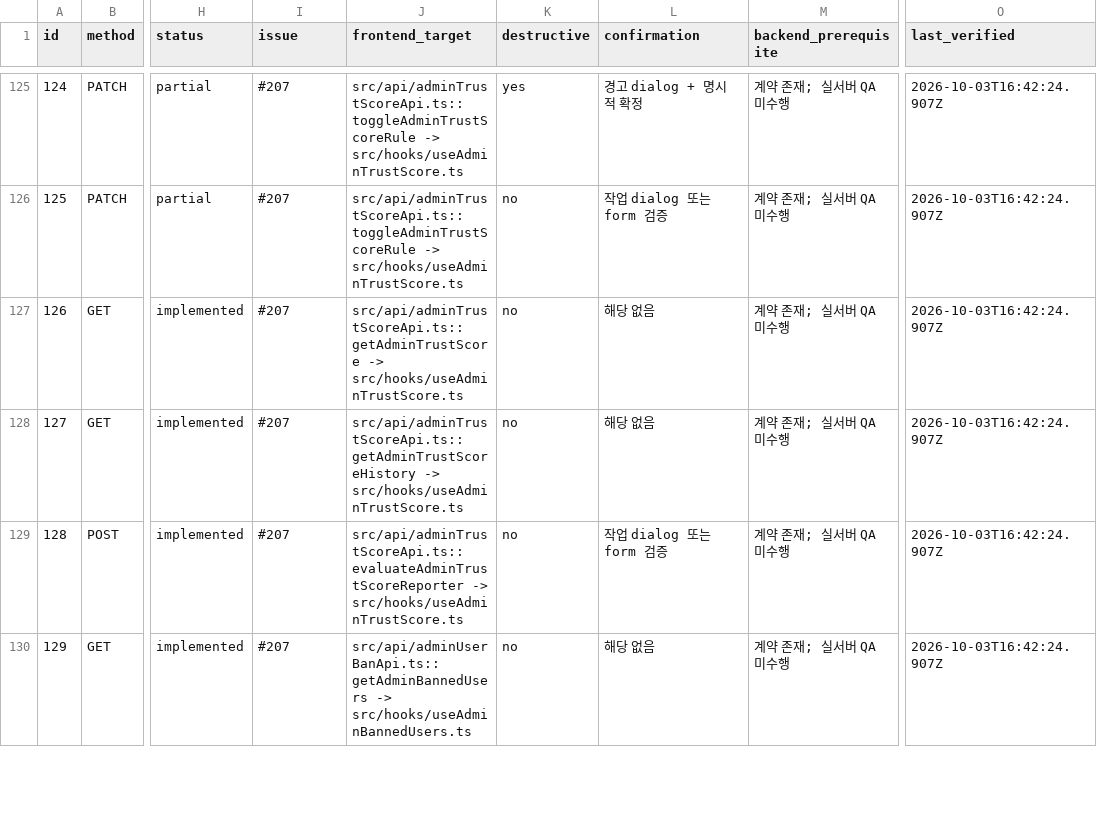
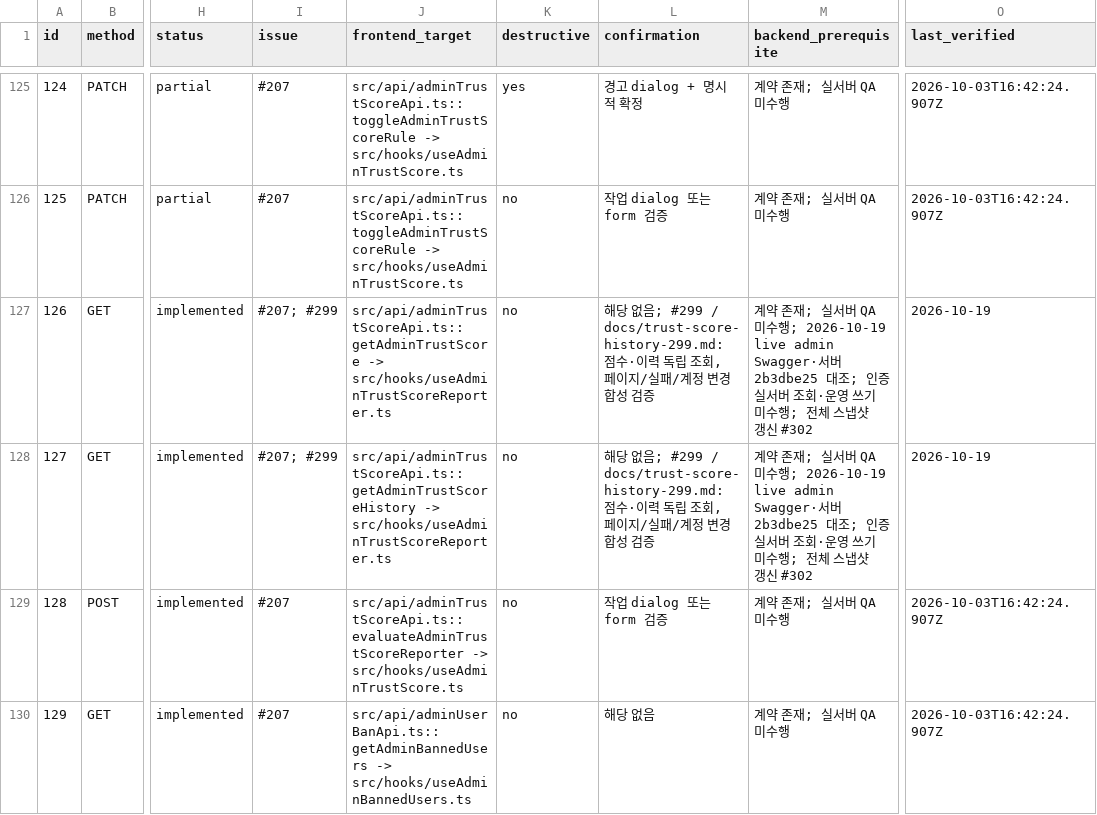
Before and after one commit to Type-Nu11/pingdom-admin, a CSV file: docs/web-api-contract-matrix.csv, drawn as a sheet; only a part is shown, gaps mark what is left out; the diff names each change by its address in the sheet, - before the commit and + after, or states it on an @@ line.

```diff
--- a/docs/web-api-contract-matrix.csv
+++ b/docs/web-api-contract-matrix.csv
-I127:I128 (issue): #207
+I127:I128 (issue): #207; #299
-J127 (frontend_target): src/api/adminTrustScoreApi.ts::getAdminTrustScore -> src/hooks/useAdminTrustScore.ts
+J127 (frontend_target): src/api/adminTrustScoreApi.ts::getAdminTrustScore -> src/hooks/useAdminTrustScoreReporter.ts
-L127:L128 (confirmation): 해당 없음
+L127:L128 (confirmation): 해당 없음; #299 / docs/trust-score-history-299.md: 점수·이력 독립 조회, 페이지/실패/계정 변경 합성 검증
-M127:M128 (backend_prerequisite): …QA 미수행
+M127:M128 (backend_prerequisite): …QA 미수행; 2026-10-19 live admin Swagger·서버 2b3dbe25 대조; 인증 실서버 조회·운영 쓰기 미수행; 전체 스냅샷 갱신 #302
-O127:O128 (last_verified): 2026-10-03T16:42:24.907Z
+O127:O128 (last_verified): 2026-10-19
-J128 (frontend_target): src/api/adminTrustScoreApi.ts::getAdminTrustScoreHistory -> src/hooks/useAdminTrustScore.ts
+J128 (frontend_target): src/api/adminTrustScoreApi.ts::getAdminTrustScoreHistory -> src/hooks/useAdminTrustScoreReporter.ts
```
Also changed, not shown: 1 other file.
